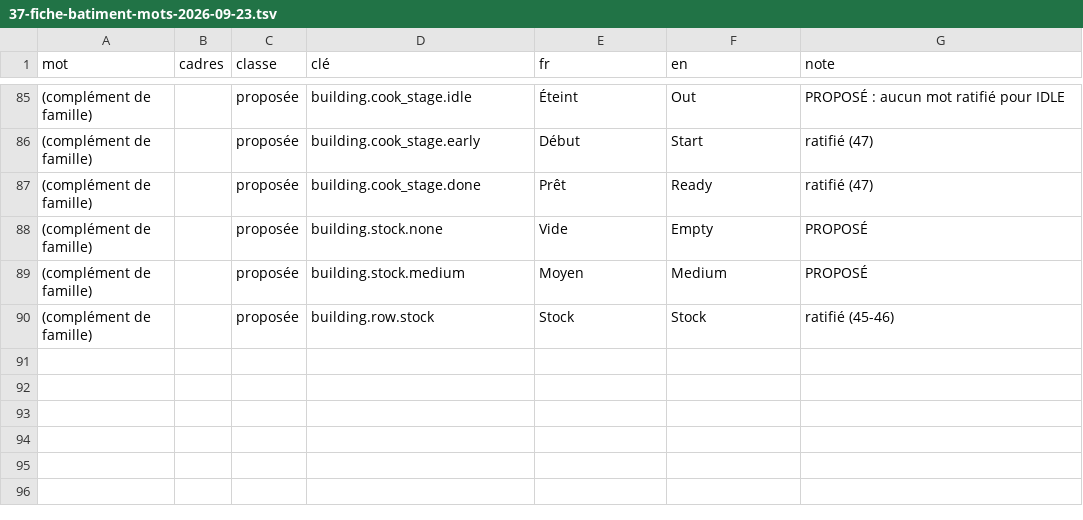
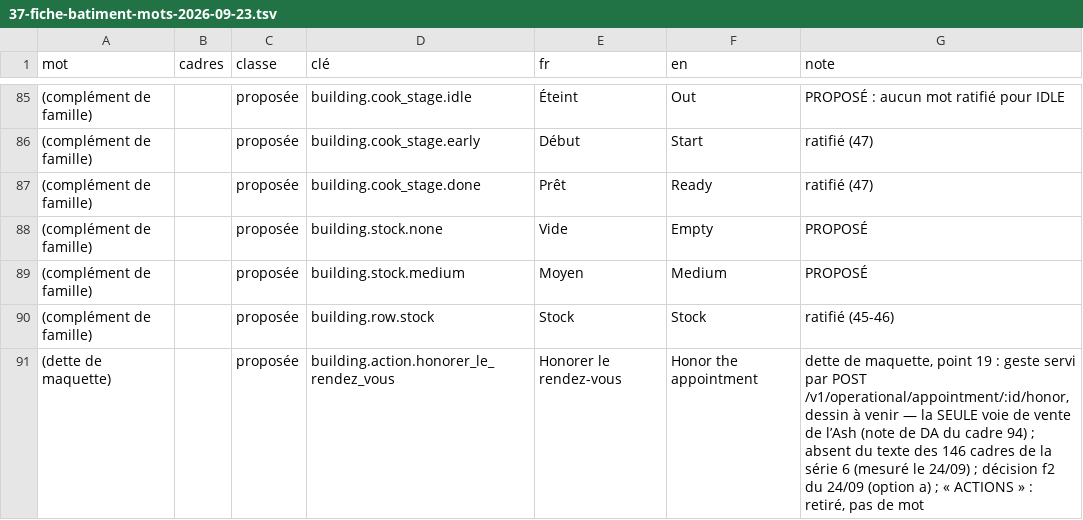
Before and after one commit to azha/mafia-builder-city-clean, a TSV file: Tools/atelier-2026-09-22/37-fiche-batiment-mots-2026-09-23.tsv, drawn as a sheet; only a part is shown, gaps mark what is left out; the diff names each change by its address in the sheet, - before the commit and + after, or states it on an @@ line.

```diff
--- a/Tools/atelier-2026-09-22/37-fiche-batiment-mots-2026-09-23.tsv
+++ b/Tools/atelier-2026-09-22/37-fiche-batiment-mots-2026-09-23.tsv
+row 91: (dette de maquette) |  | proposée | building.action.honorer_le_rendez_vous | Honorer le rendez-vous | Honor the appointment | dette de maquette, point 19 : geste servi par POST /v1/operational/appointment/:id/honor, dessin à venir — la SEULE voie de vente de l’Ash (note de DA du cadre 94) ; absent du texte des 146 cadres de la série 6 (mesuré le 24/09) ; décision f2 du 24/09 (option a) ; « ACTIONS » : retiré, pas de mot
```
Also changed, not shown: 1 other file.
